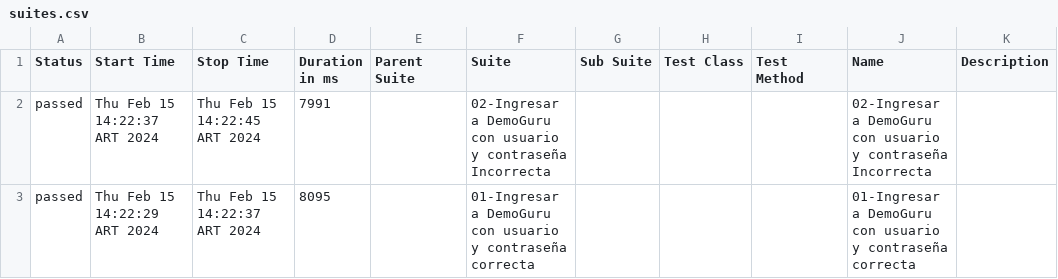
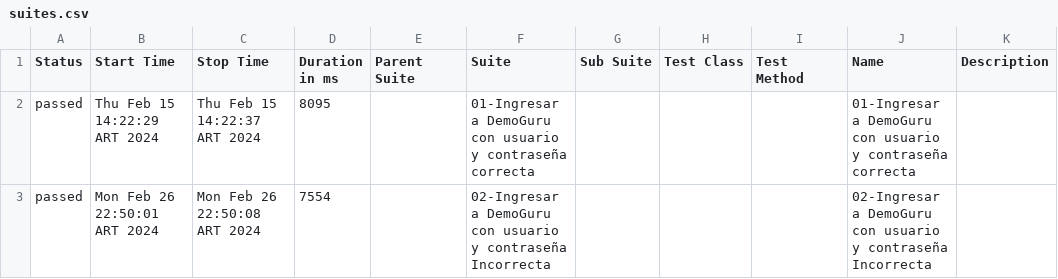
Before and after one commit to gili1010/ProyectoPS-AutomationPW, a CSV file: allure-report/data/suites.csv, drawn as a sheet; removed rows and columns are numbered as before the commit, all else as after; the diff names each change by its address in the sheet, - before the commit and + after, or states it on an @@ line.

```diff
--- a/allure-report/data/suites.csv
+++ b/allure-report/data/suites.csv
-row 2: passed | Thu Feb 15 14:22:37 ART 2024 | Thu Feb 15 14:22:45 ART 2024 | 7991 |  | 02-Ingresar a DemoGuru con usuario y contraseña Incorrecta |  |  |  | 02-Ingresar a DemoGuru con usuario y contraseña Incorrecta
+row 3: passed | Mon Feb 26 22:50:01 ART 2024 | Mon Feb 26 22:50:08 ART 2024 | 7554 |  | 02-Ingresar a DemoGuru con usuario y contraseña Incorrecta |  |  |  | 02-Ingresar a DemoGuru con usuario y contraseña Incorrecta
```
Also changed, not shown: 57 other files.
